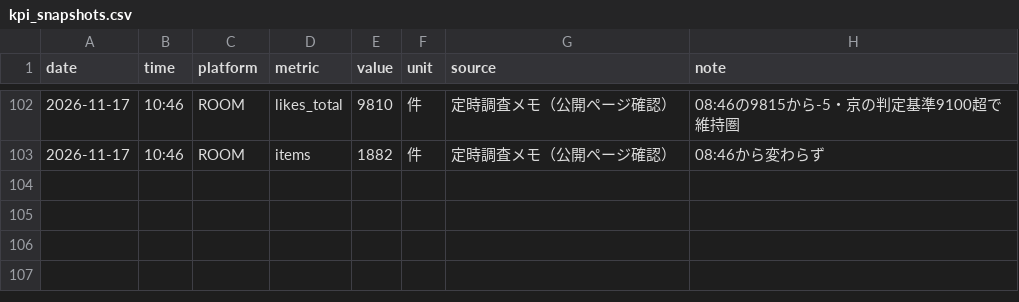
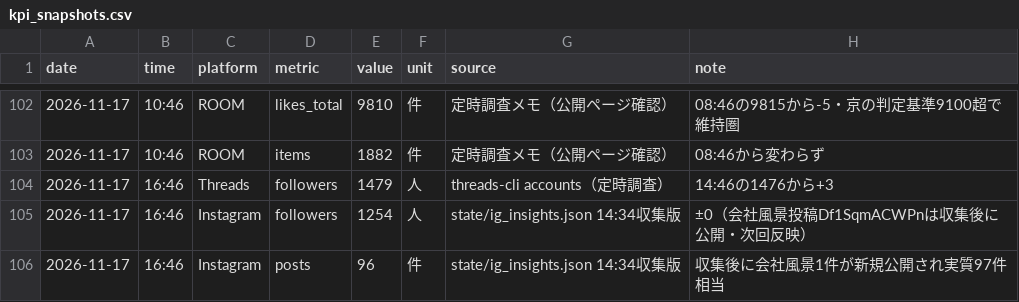
Before and after one commit to tatuya-st/threads-auto, a CSV file: state/data/kpi_snapshots.csv, drawn as a sheet; only a part is shown, gaps mark what is left out.

```diff
--- a/state/data/kpi_snapshots.csv
+++ b/state/data/kpi_snapshots.csv
@@ -103 +103,4 @@ date,time,platform,metric,value,unit,source,note
 2026-11-17,10:46,ROOM,items,1882,件,定時調査メモ（公開ページ確認）,08:46から変わらず
+2026-11-17,16:46,Threads,followers,1479,人,threads-cli accounts（定時調査）,14:46の1476から+3
+2026-11-17,16:46,Instagram,followers,1254,人,state/ig_insights.json 14:34収集版,±0（会社風景投稿Df1SqmACWPnは収集後に公開・次回反映）
+2026-11-17,16:46,Instagram,posts,96,件,state/ig_insights.json 14:34収集版,収集後に会社風景1件が新規公開され実質97件相当
```
Also changed, not shown: 2 other files.
